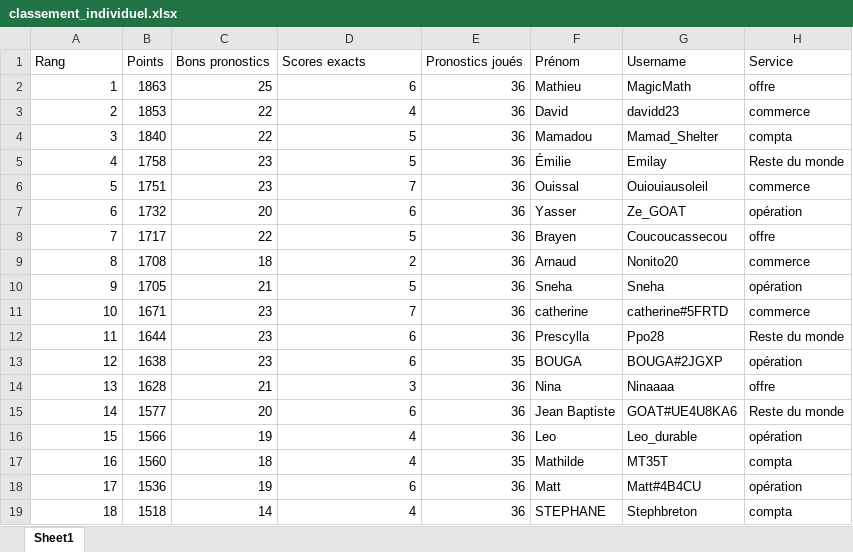
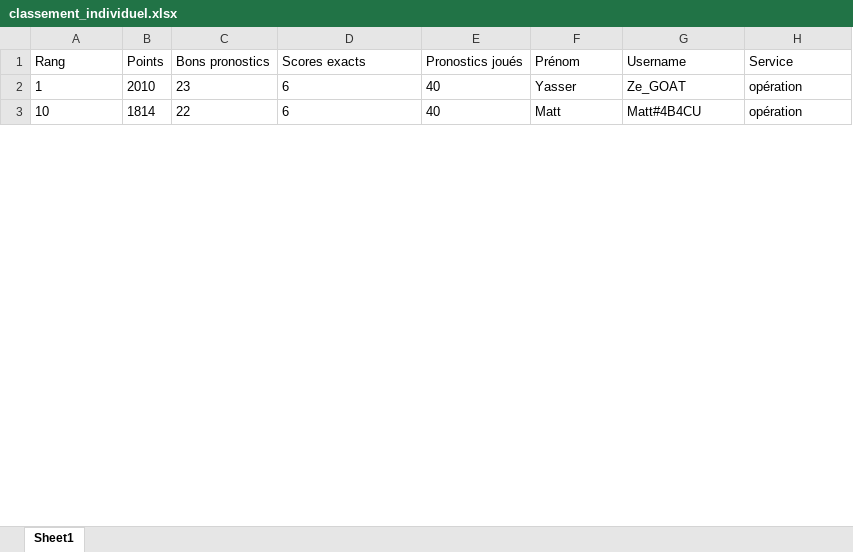
Before and after one commit to devilrock95/championnat-jja, an Excel workbook: classement_individuel.xlsx, sheet Sheet1, drawn as a sheet; only a part is shown; values as stored, in another font and other column widths than the file's, no borders; removed rows and columns are numbered as before the commit, all else as after; the diff covers the shown part only; the diff names each change by its address in the sheet, - before the commit and + after, or states it on an @@ line.

```diff
--- a/classement_individuel.xlsx (sheet Sheet1)
+++ b/classement_individuel.xlsx (sheet Sheet1)
-A2 alignment: right
+A2 alignment: left
-B2 (Points): 1863
+B2 (Points): 2010
-C2 (Bons pronostics): 25
+C2 (Bons pronostics): 23
-D2 alignment: right
+D2 alignment: left
-E2 (Pronostics joués): 36
+E2 (Pronostics joués): 40
-F2 (Prénom): Mathieu
+F2 (Prénom): Yasser
-G2 (Username): MagicMath
+G2 (Username): Ze_GOAT
-H2 (Service): offre
+H2 (Service): opération
-row 3: 2 | 1853 | 22 | 4 | 36 | David | davidd23 | commerce
-row 4: 3 | 1840 | 22 | 5 | 36 | Mamadou | Mamad_Shelter | compta
-row 5: 4 | 1758 | 23 | 5 | 36 | Émilie | Emilay | Reste du monde
-row 6: 5 | 1751 | 23 | 7 | 36 | Ouissal | Ouiouiausoleil | commerce
-row 7: 6 | 1732 | 20 | 6 | 36 | Yasser | Ze_GOAT | opération
-row 8: 7 | 1717 | 22 | 5 | 36 | Brayen | Coucoucassecou | offre
-row 9: 8 | 1708 | 18 | 2 | 36 | Arnaud | Nonito20 | commerce
-row 10: 9 | 1705 | 21 | 5 | 36 | Sneha | Sneha | opération
-A3 alignment: right
+A3 alignment: left
-B3 (Points): 1671
+B3 (Points): 1814
-C3 (Bons pronostics): 23
+C3 (Bons pronostics): 22
-D3 (Scores exacts): 7
+D3 (Scores exacts): 6
-E3 (Pronostics joués): 36
+E3 (Pronostics joués): 40
-F3 (Prénom): catherine
+F3 (Prénom): Matt
-G3 (Username): catherine#5FRTD
+G3 (Username): Matt#4B4CU
-H3 (Service): commerce
+H3 (Service): opération
-row 12: 11 | 1644 | 23 | 6 | 36 | Prescylla | Ppo28 | Reste du monde
-row 13: 12 | 1638 | 23 | 6 | 35 | BOUGA | BOUGA#2JGXP | opération
-row 14: 13 | 1628 | 21 | 3 | 36 | Nina | Ninaaaa | offre
-row 15: 14 | 1577 | 20 | 6 | 36 | Jean Baptiste | GOAT#UE4U8KA6 | Reste du monde
-row 16: 15 | 1566 | 19 | 4 | 36 | Leo | Leo_durable | opération
-row 17: 16 | 1560 | 18 | 4 | 35 | Mathilde | MT35T | compta
-row 18: 17 | 1536 | 19 | 6 | 36 | Matt | Matt#4B4CU | opération
-row 19: 18 | 1518 | 14 | 4 | 36 | STEPHANE | Stephbreton | compta
```
Also changed, not shown: 97 added rows, 81 removed rows, 48 edited cells and cell formats elsewhere in this sheet, chutes.xlsx, historique_joueurs.xlsx, 5 other files.
